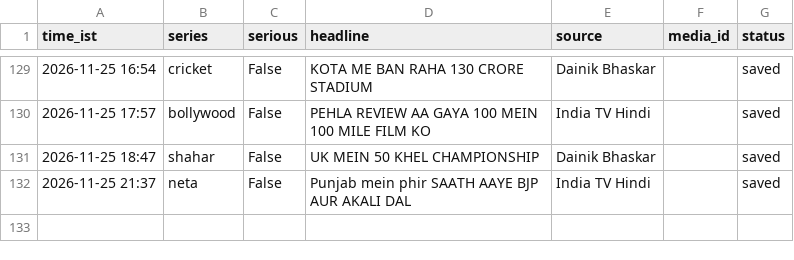
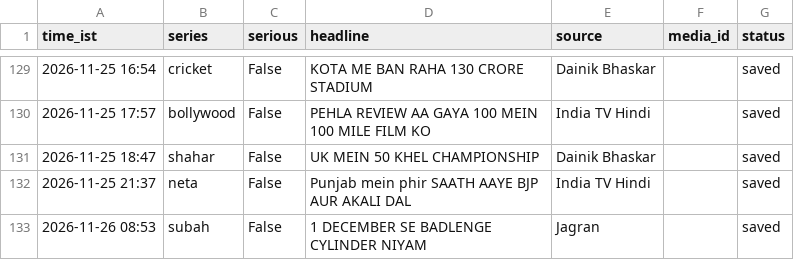
Before and after one commit to rameshprasad8218-lgtm/single-society-bot, a CSV file: data/log.csv, drawn as a sheet; only a part is shown, gaps mark what is left out; the diff names each change by its address in the sheet, - before the commit and + after, or states it on an @@ line.

Commit message:
log 0853_subah saved

```diff
--- a/data/log.csv
+++ b/data/log.csv
+row 133: 2026-11-26 08:53 | subah | False | 1 DECEMBER SE BADLENGE CYLINDER NIYAM | Jagran |  | saved
```
